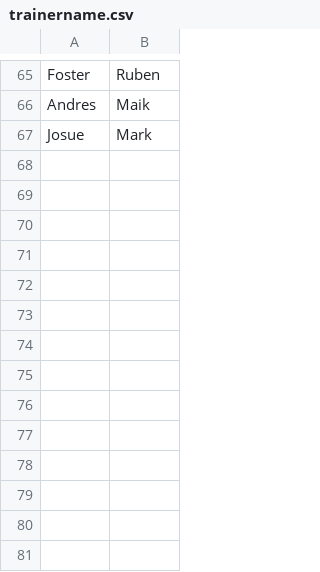
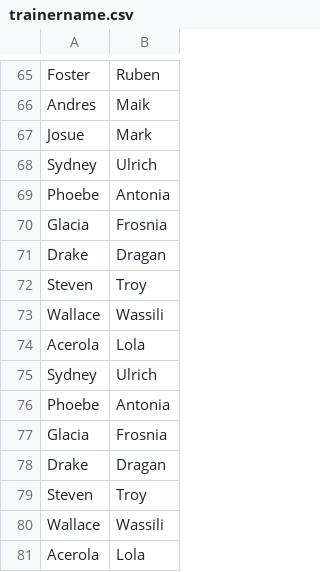
Before and after one commit to neo-engine/fsdata, a CSV file: data/strings/trainername.csv, drawn as a sheet; only a part is shown, gaps mark what is left out; the diff names each change by its address in the sheet, - before the commit and + after, or states it on an @@ line.

```diff
--- a/data/strings/trainername.csv
+++ b/data/strings/trainername.csv
+row 68: Sydney | Ulrich
+row 69: Phoebe | Antonia
+row 70: Glacia | Frosnia
+row 71: Drake | Dragan
+row 72: Steven | Troy
+row 73: Wallace | Wassili
+row 74: Acerola | Lola
+row 75: Sydney | Ulrich
+row 76: Phoebe | Antonia
+row 77: Glacia | Frosnia
+row 78: Drake | Dragan
+row 79: Steven | Troy
+row 80: Wallace | Wassili
+row 81: Acerola | Lola
```
Also changed, not shown: data/strings/mapstring.csv, data/strings/trainerintromessage.csv, 11 other files.
